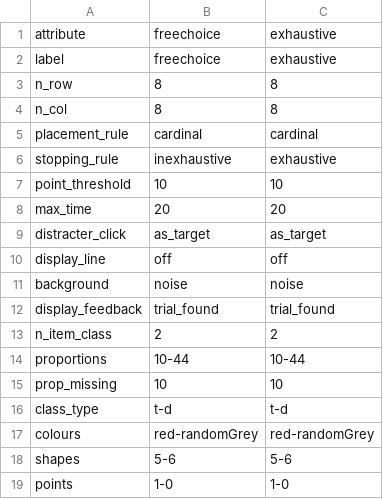
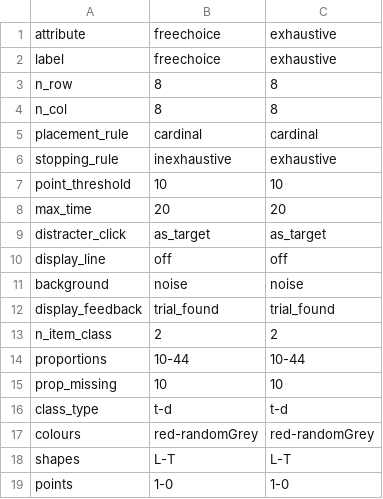
Before and after one commit to scienceanna/visual_foraging_exp, a CSV file: exp_config/leberlab/conditions.csv, drawn as a sheet.

```diff
--- a/exp_config/leberlab/conditions.csv
+++ b/exp_config/leberlab/conditions.csv
@@ -17,3 +17,3 @@ class_type,t-d,t-d
 colours,red-randomGrey,red-randomGrey
-shapes,5-6,5-6
+shapes,L-T,L-T
 points,1-0,1-0
```
Also changed, not shown: 2 other files.
